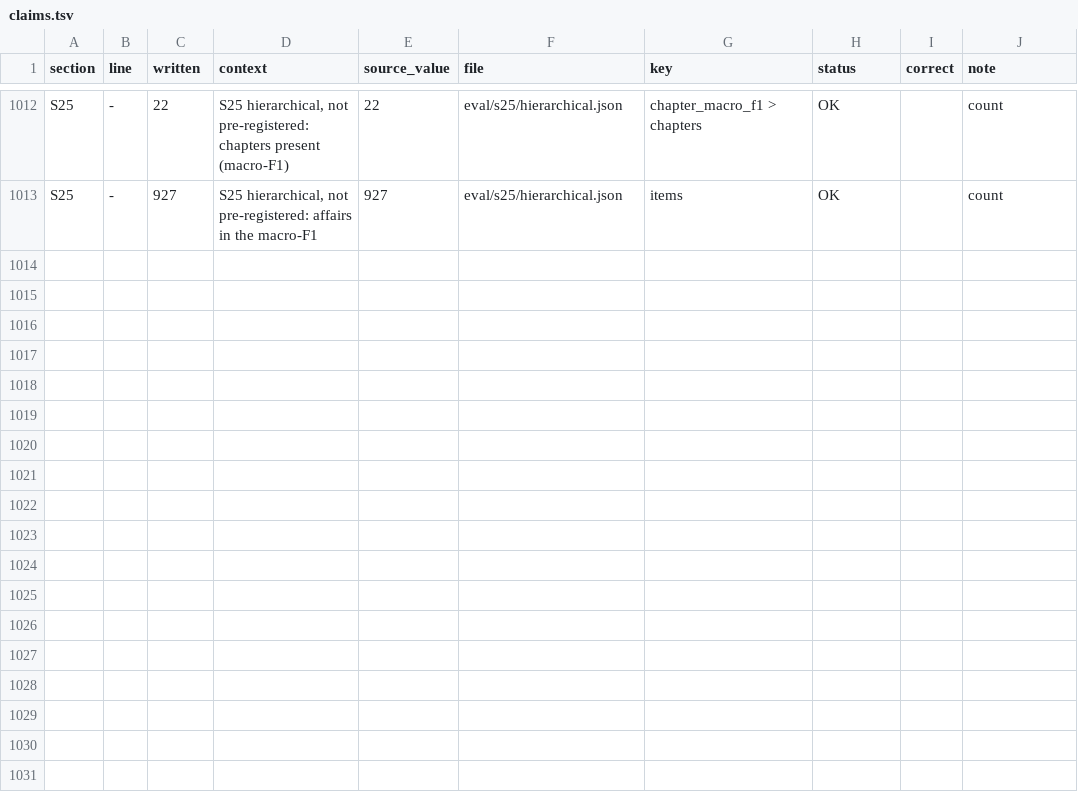
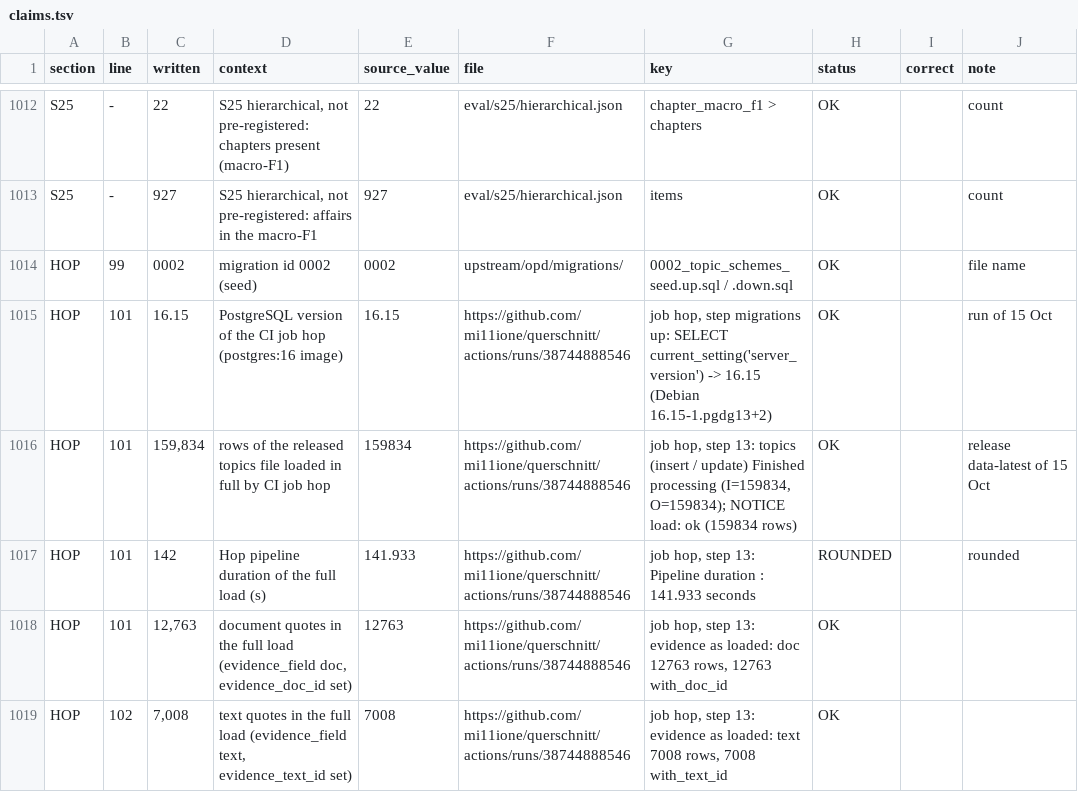
Before and after one commit to mi11ione/querschnitt, a TSV file: eval/claims.tsv, drawn as a sheet; only a part is shown, gaps mark what is left out.

Commit message:
Hop README: evidence mapping, updated_at, Tested = CI job hop on every push (Hop 2.19.0, postgres:16, steps and the 15 Oct run); MERGE_REQUEST and UPSTREAM drop the Hop re-test caveat and the evidence gap; claims rows for the run's numbers

```diff
--- a/eval/claims.tsv
+++ b/eval/claims.tsv
@@ -1013 +1013,7 @@ S25	-	22	S25 hierarchical, not pre-registered: chapters present (macro-F1)	22	ev
 S25	-	927	S25 hierarchical, not pre-registered: affairs in the macro-F1	927	eval/s25/hierarchical.json	items	OK		count
+HOP	99	0002	migration id 0002 (seed)	0002	upstream/opd/migrations/	0002_topic_schemes_seed.up.sql / .down.sql	OK		file name
+HOP	101	16.15	PostgreSQL version of the CI job hop (postgres:16 image)	16.15	https://github.com/mi11ione/querschnitt/actions/runs/38744888546	job hop, step migrations up: SELECT current_setting('server_version') -> 16.15 (Debian 16.15-1.pgdg13+2)	OK		run of 15 Oct
+HOP	101	159,834	rows of the released topics file loaded in full by CI job hop	159834	https://github.com/mi11ione/querschnitt/actions/runs/38744888546	job hop, step 13: topics (insert / update) Finished processing (I=159834, O=159834); NOTICE load: ok (159834 rows)	OK		release data-latest of 15 Oct
+HOP	101	142	Hop pipeline duration of the full load (s)	141.933	https://github.com/mi11ione/querschnitt/actions/runs/38744888546	job hop, step 13: Pipeline duration : 141.933 seconds	ROUNDED		rounded
+HOP	101	12,763	document quotes in the full load (evidence_field doc, evidence_doc_id set)	12763	https://github.com/mi11ione/querschnitt/actions/runs/38744888546	job hop, step 13: evidence as loaded: doc 12763 rows, 12763 with_doc_id	OK		
+HOP	102	7,008	text quotes in the full load (evidence_field text, evidence_text_id set)	7008	https://github.com/mi11ione/querschnitt/actions/runs/38744888546	job hop, step 13: evidence as loaded: text 7008 rows, 7008 with_text_id	OK		
```
Also changed, not shown: 3 other files.
